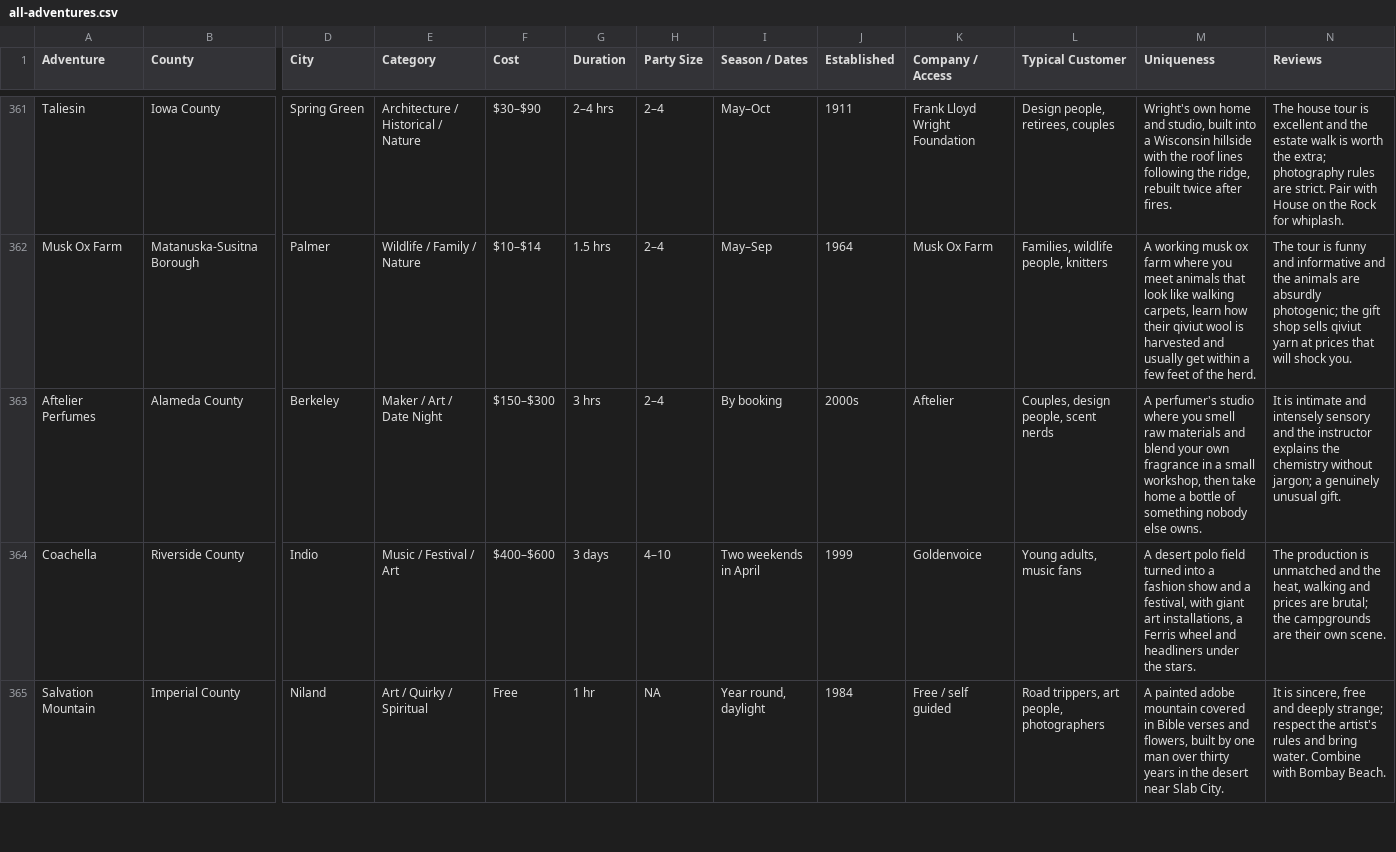
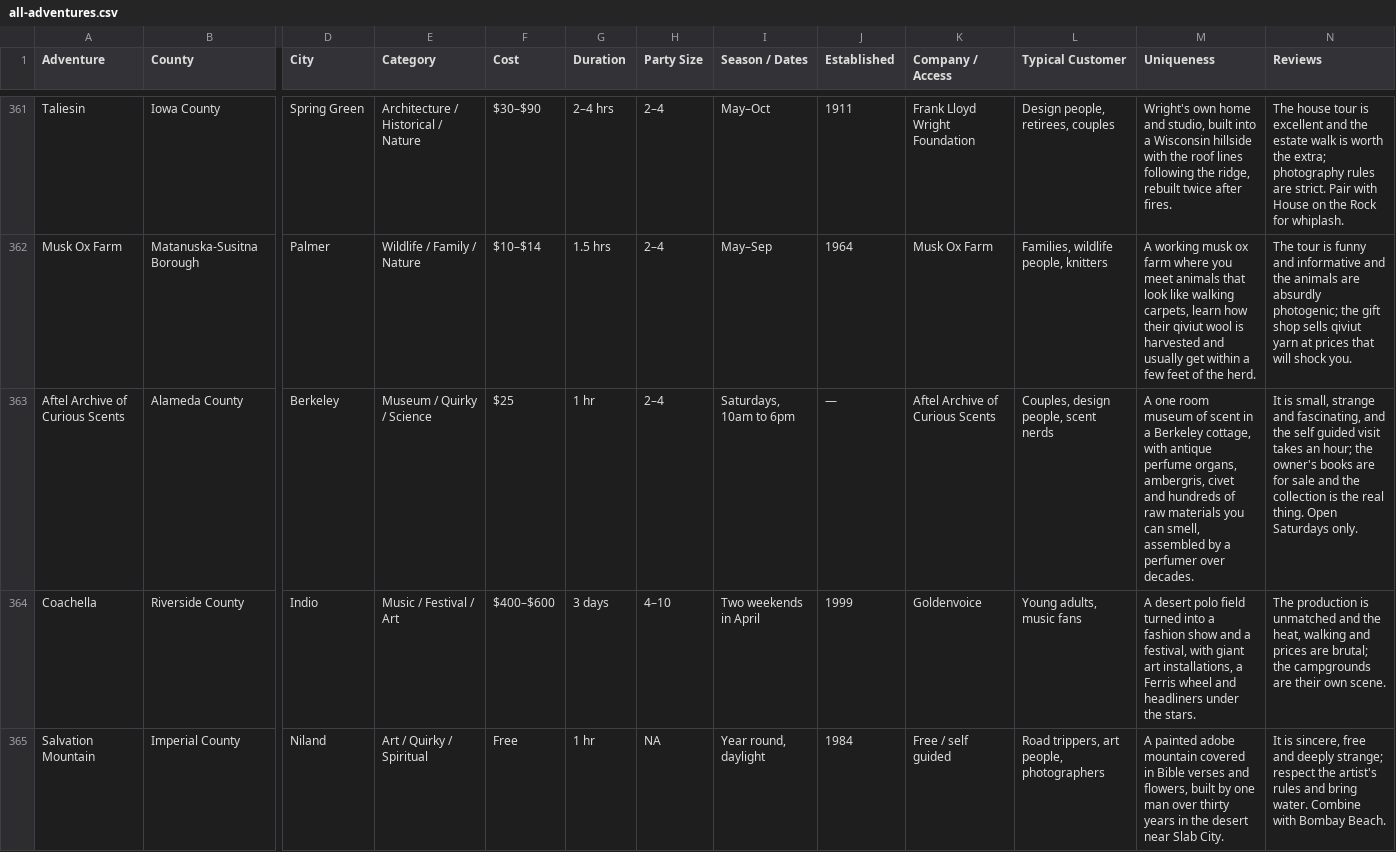
Before and after one commit to NevahLucky/adventureAtlas, a CSV file: all-adventures.csv, drawn as a sheet; only a part is shown, gaps mark what is left out; the diff covers the shown part only; the diff names each change by its address in the sheet, - before the commit and + after, or states it on an @@ line.

```diff
--- a/all-adventures.csv
+++ b/all-adventures.csv
-A363 (Adventure): Aftelier Perfumes
+A363 (Adventure): Aftel Archive of Curious Scents
-E363 (Category): Maker / Art / Date Night
+E363 (Category): Museum / Quirky / Science
-F363 (Cost): $150–$300
+F363 (Cost): $25
-G363 (Duration): 3 hrs
+G363 (Duration): 1 hr
-I363 (Season / Dates): By booking
+I363 (Season / Dates): Saturdays, 10am to 6pm
-J363 (Established): 2000s
+J363 (Established): —
-K363 (Company / Access): Aftelier
+K363 (Company / Access): Aftel Archive of Curious Scents
-M363 (Uniqueness): A perfumer's studio where you smell raw materials and blend your own fragrance in a small workshop, then take home a bottle of something nobody else owns.
+M363 (Uniqueness): A one room museum of scent in a Berkeley cottage, with antique perfume organs, ambergris, civet and hundreds of raw materials you can smell, assembled by a perfumer over decades.
-N363 (Reviews): It is intimate and intensely sensory and the instructor explains the chemistry without jargon; a genuinely unusual gift.
+N363 (Reviews): It is small, strange and fascinating, and the self guided visit takes an hour; the owner's books are for sale and the collection is the real thing. Open Saturdays only.
```
Also changed, not shown: 3 removed rows and 4 edited cells elsewhere in this file, 16 other files.
